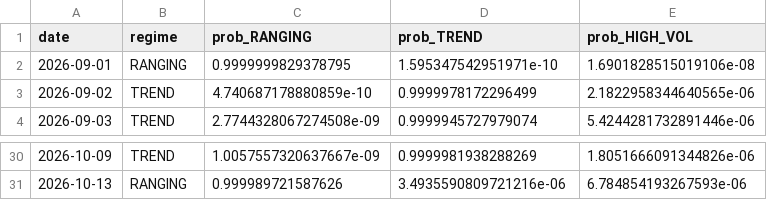
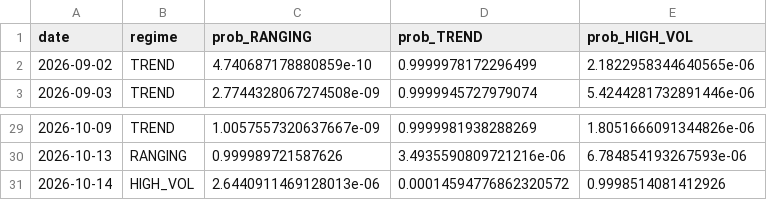
Before and after one commit to diego46watt/eur-regime-signals, a CSV file: regime_log.csv, drawn as a sheet; only a part is shown, gaps mark what is left out.

Commit message:
regime: 2026-10-15

```diff
--- a/regime_log.csv
+++ b/regime_log.csv
@@ -1,3 +1,2 @@
 date,regime,prob_RANGING,prob_TREND,prob_HIGH_VOL
-2026-09-01,RANGING,0.9999999829378795,1.595347542951971e-10,1.6901828515019106e-08
 2026-09-02,TREND,4.740687178880859e-10,0.9999978172296499,2.1822958344640565e-06
@@ -31 +30,2 @@ date,regime,prob_RANGING,prob_TREND,prob_HIGH_VOL
 2026-10-13,RANGING,0.999989721587626,3.4935590809721216e-06,6.784854193267593e-06
+2026-10-14,HIGH_VOL,2.6440911469128013e-06,0.00014594776862320572,0.9998514081412926
```
